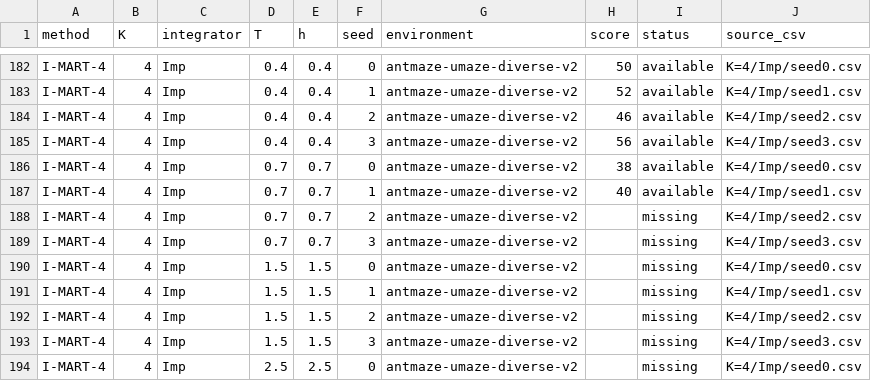
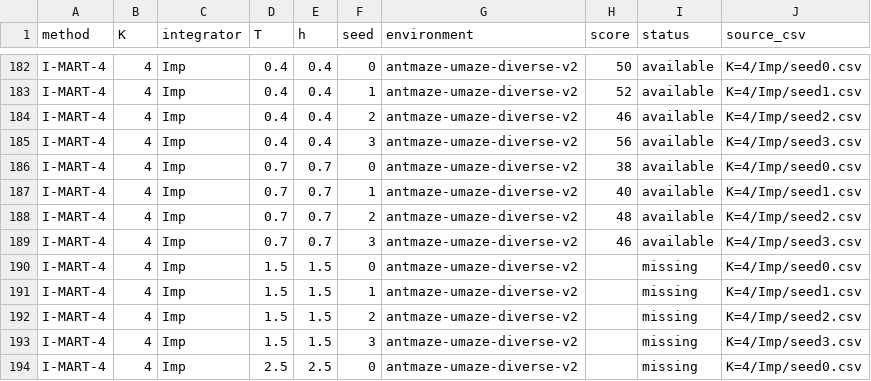
Before and after one commit to SChoish/MPI_sweep, a CSV file: sweep_results/antmaze-umaze-diverse/scores_long.csv, drawn as a sheet; only a part is shown, gaps mark what is left out.

Commit message:
Update choi antmaze-umaze-diverse T-sweep results.

```diff
--- a/sweep_results/antmaze-umaze-diverse/scores_long.csv
+++ b/sweep_results/antmaze-umaze-diverse/scores_long.csv
@@ -187,4 +187,4 @@ I-MART-4,4,Imp,0.7,0.7,0,antmaze-umaze-diverse-v2,38,available,K=4/Imp/seed0.csv
 I-MART-4,4,Imp,0.7,0.7,1,antmaze-umaze-diverse-v2,40,available,K=4/Imp/seed1.csv
-I-MART-4,4,Imp,0.7,0.7,2,antmaze-umaze-diverse-v2,,missing,K=4/Imp/seed2.csv
-I-MART-4,4,Imp,0.7,0.7,3,antmaze-umaze-diverse-v2,,missing,K=4/Imp/seed3.csv
+I-MART-4,4,Imp,0.7,0.7,2,antmaze-umaze-diverse-v2,48,available,K=4/Imp/seed2.csv
+I-MART-4,4,Imp,0.7,0.7,3,antmaze-umaze-diverse-v2,46,available,K=4/Imp/seed3.csv
 I-MART-4,4,Imp,1.5,1.5,0,antmaze-umaze-diverse-v2,,missing,K=4/Imp/seed0.csv
```
Also changed, not shown: sweep_results/antmaze-umaze-diverse/summary_by_T.csv, 10 other files.
